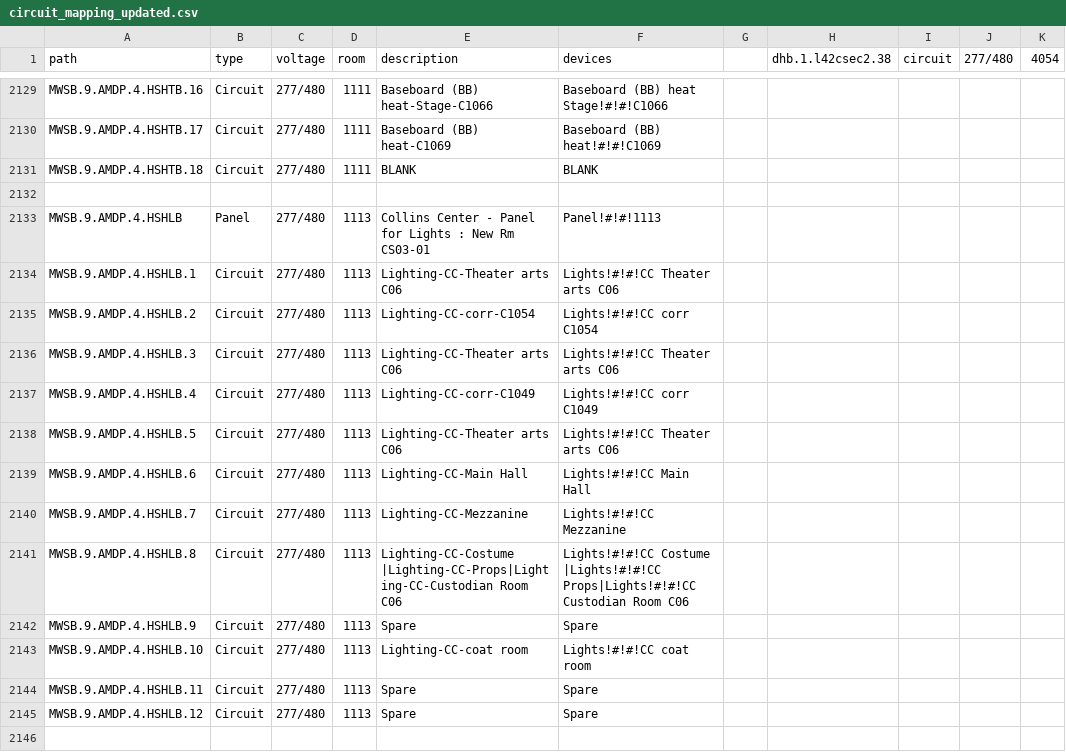
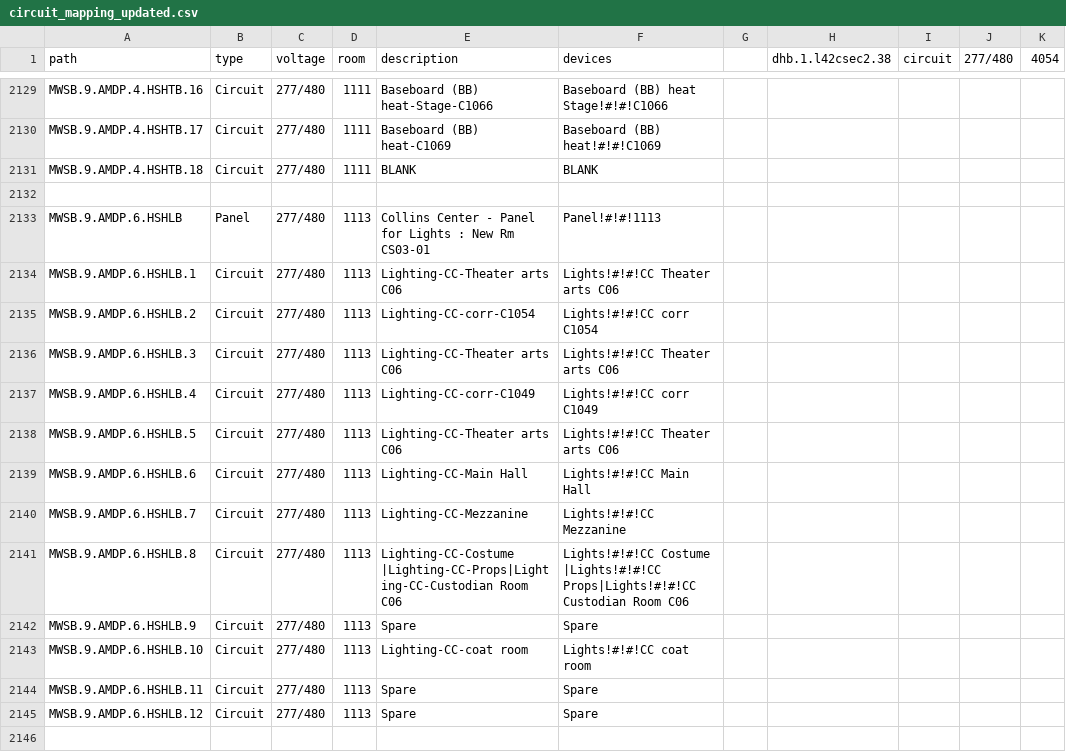
Before and after one commit to EnergizeAndover/energize_andover, a CSV file: circuit_mapping_updated.csv, drawn as a sheet; only a part is shown, gaps mark what is left out; the diff covers the shown part only; the diff names each change by its address in the sheet, - before the commit and + after, or states it on an @@ line.

```diff
--- a/circuit_mapping_updated.csv
+++ b/circuit_mapping_updated.csv
-A2133 (path): MWSB.9.AMDP.4.HSHLB
+A2133 (path): MWSB.9.AMDP.6.HSHLB
-A2134 (path): MWSB.9.AMDP.4.HSHLB.1
+A2134 (path): MWSB.9.AMDP.6.HSHLB.1
-A2135 (path): MWSB.9.AMDP.4.HSHLB.2
+A2135 (path): MWSB.9.AMDP.6.HSHLB.2
-A2136 (path): MWSB.9.AMDP.4.HSHLB.3
+A2136 (path): MWSB.9.AMDP.6.HSHLB.3
-A2137 (path): MWSB.9.AMDP.4.HSHLB.4
+A2137 (path): MWSB.9.AMDP.6.HSHLB.4
-A2138 (path): MWSB.9.AMDP.4.HSHLB.5
+A2138 (path): MWSB.9.AMDP.6.HSHLB.5
-A2139 (path): MWSB.9.AMDP.4.HSHLB.6
+A2139 (path): MWSB.9.AMDP.6.HSHLB.6
-A2140 (path): MWSB.9.AMDP.4.HSHLB.7
+A2140 (path): MWSB.9.AMDP.6.HSHLB.7
-A2141 (path): MWSB.9.AMDP.4.HSHLB.8
+A2141 (path): MWSB.9.AMDP.6.HSHLB.8
-A2142 (path): MWSB.9.AMDP.4.HSHLB.9
+A2142 (path): MWSB.9.AMDP.6.HSHLB.9
-A2143 (path): MWSB.9.AMDP.4.HSHLB.10
+A2143 (path): MWSB.9.AMDP.6.HSHLB.10
-A2144 (path): MWSB.9.AMDP.4.HSHLB.11
+A2144 (path): MWSB.9.AMDP.6.HSHLB.11
-A2145 (path): MWSB.9.AMDP.4.HSHLB.12
+A2145 (path): MWSB.9.AMDP.6.HSHLB.12
```
Also changed, not shown: 17 edited cells elsewhere in this file, 5 other files.
